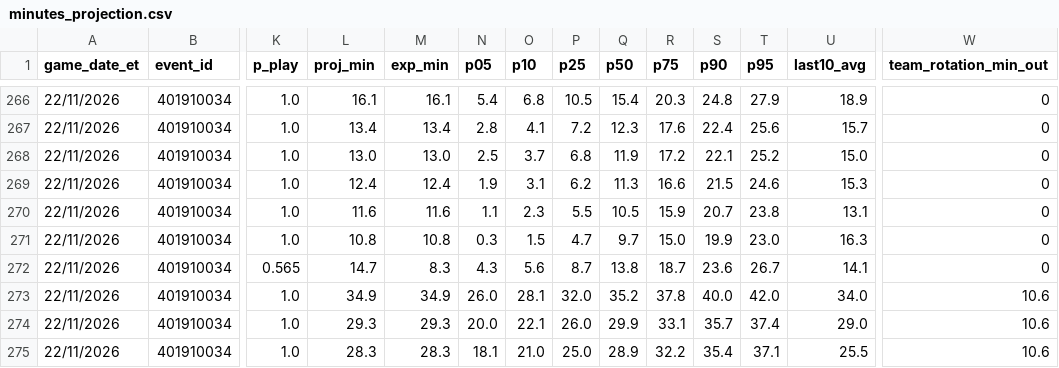
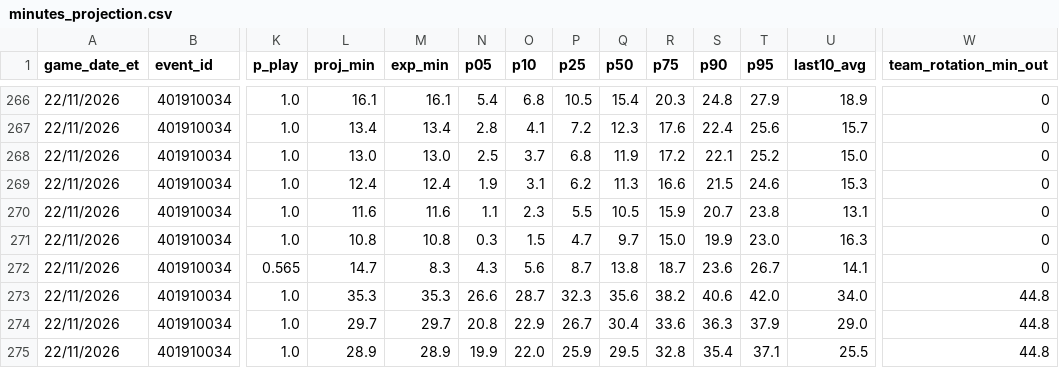
Before and after one commit to ryan7zoom/nba-props, a CSV file: data/minutes_projection.csv, drawn as a sheet; only a part is shown, gaps mark what is left out; the diff covers the shown part only; the diff names each change by its address in the sheet, - before the commit and + after, or states it on an @@ line.

```diff
--- a/data/minutes_projection.csv
+++ b/data/minutes_projection.csv
-L273 (proj_min): 34.9
+L273 (proj_min): 35.3
-M273 (exp_min): 34.9
+M273 (exp_min): 35.3
-N273 (p05): 26.0
+N273 (p05): 26.6
-O273 (p10): 28.1
+O273 (p10): 28.7
-P273 (p25): 32.0
+P273 (p25): 32.3
-Q273 (p50): 35.2
+Q273 (p50): 35.6
-R273 (p75): 37.8
+R273 (p75): 38.2
-S273 (p90): 40.0
+S273 (p90): 40.6
-W273:W275 (team_rotation_min_out): 10.6
+W273:W275 (team_rotation_min_out): 44.8
-L274 (proj_min): 29.3
+L274 (proj_min): 29.7
-M274 (exp_min): 29.3
+M274 (exp_min): 29.7
-N274 (p05): 20.0
+N274 (p05): 20.8
-O274 (p10): 22.1
+O274 (p10): 22.9
-P274 (p25): 26.0
+P274 (p25): 26.7
-Q274 (p50): 29.9
+Q274 (p50): 30.4
-R274 (p75): 33.1
+R274 (p75): 33.6
-S274 (p90): 35.7
+S274 (p90): 36.3
-T274 (p95): 37.4
+T274 (p95): 37.9
-L275 (proj_min): 28.3
+L275 (proj_min): 28.9
-M275 (exp_min): 28.3
+M275 (exp_min): 28.9
-N275 (p05): 18.1
+N275 (p05): 19.9
-O275 (p10): 21.0
+O275 (p10): 22.0
-P275 (p25): 25.0
+P275 (p25): 25.9
-Q275 (p50): 28.9
+Q275 (p50): 29.5
-R275 (p75): 32.2
+R275 (p75): 32.8
```
Also changed, not shown: 1 removed row and 94 edited cells elsewhere in this file, data/injuries_latest.csv, data/projections.csv, 19 other files.
